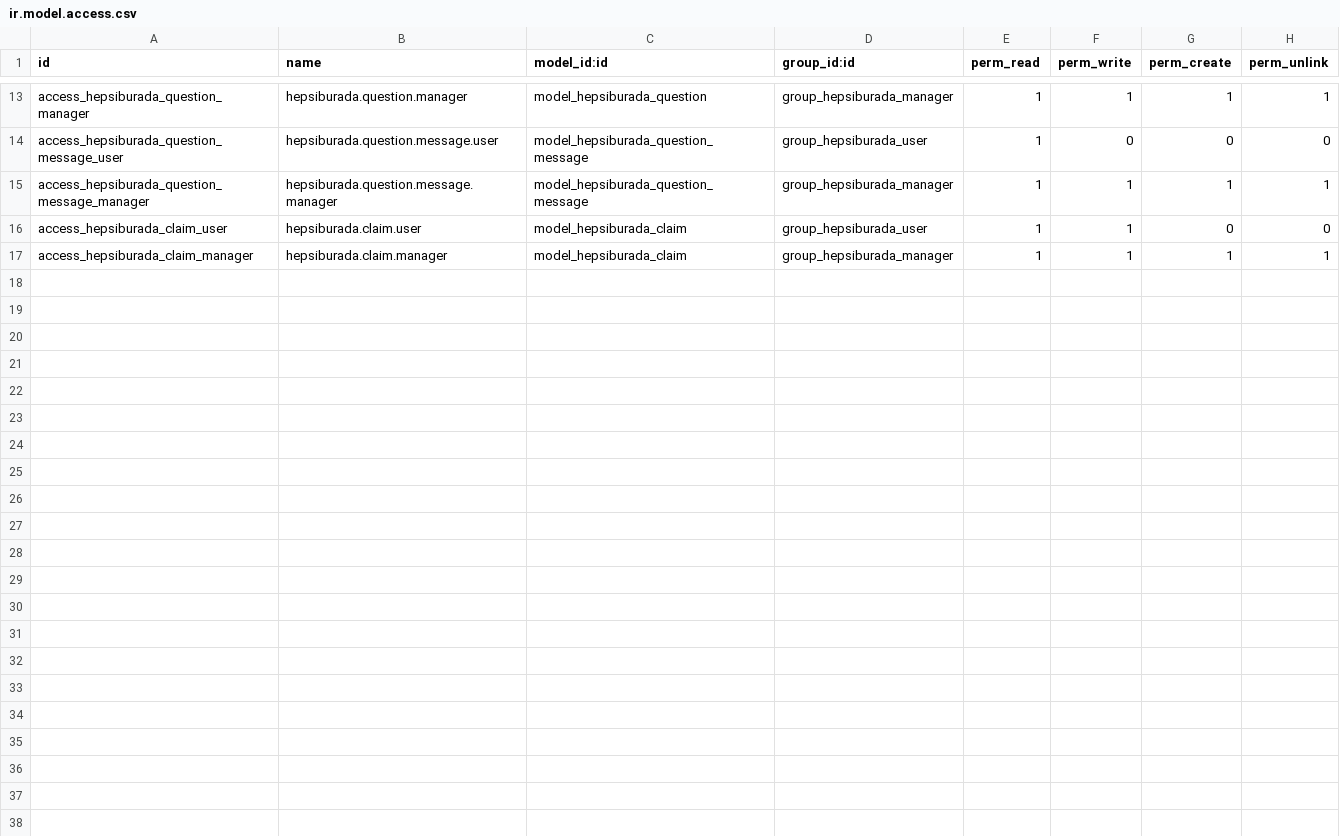
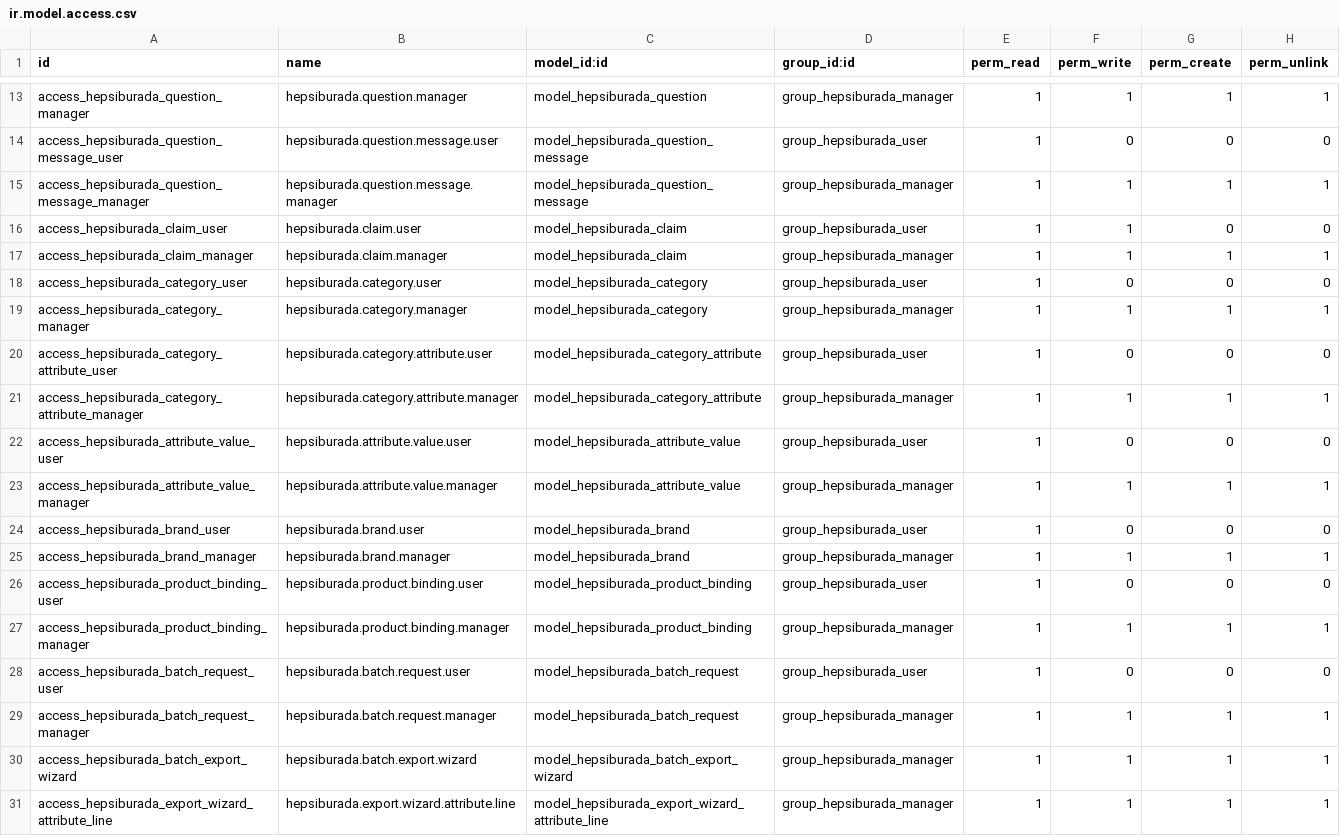
Before and after one commit to altinkaya-opensource/odoo-addons, a CSV file: hepsiburada_integration/security/ir.model.access.csv, drawn as a sheet; only a part is shown, gaps mark what is left out.

Commit message:
feat: Add Batch Export Wizard for Hepsiburada and Trendyol integrations

```diff
--- a/hepsiburada_integration/security/ir.model.access.csv
+++ b/hepsiburada_integration/security/ir.model.access.csv
@@ -17 +17,15 @@ access_hepsiburada_claim_user,hepsiburada.claim.user,model_hepsiburada_claim,gro
 access_hepsiburada_claim_manager,hepsiburada.claim.manager,model_hepsiburada_claim,group_hepsiburada_manager,1,1,1,1
+access_hepsiburada_category_user,hepsiburada.category.user,model_hepsiburada_category,group_hepsiburada_user,1,0,0,0
+access_hepsiburada_category_manager,hepsiburada.category.manager,model_hepsiburada_category,group_hepsiburada_manager,1,1,1,1
+access_hepsiburada_category_attribute_user,hepsiburada.category.attribute.user,model_hepsiburada_category_attribute,group_hepsiburada_user,1,0,0,0
+access_hepsiburada_category_attribute_manager,hepsiburada.category.attribute.manager,model_hepsiburada_category_attribute,group_hepsiburada_manager,1,1,1,1
+access_hepsiburada_attribute_value_user,hepsiburada.attribute.value.user,model_hepsiburada_attribute_value,group_hepsiburada_user,1,0,0,0
+access_hepsiburada_attribute_value_manager,hepsiburada.attribute.value.manager,model_hepsiburada_attribute_value,group_hepsiburada_manager,1,1,1,1
+access_hepsiburada_brand_user,hepsiburada.brand.user,model_hepsiburada_brand,group_hepsiburada_user,1,0,0,0
+access_hepsiburada_brand_manager,hepsiburada.brand.manager,model_hepsiburada_brand,group_hepsiburada_manager,1,1,1,1
+access_hepsiburada_product_binding_user,hepsiburada.product.binding.user,model_hepsiburada_product_binding,group_hepsiburada_user,1,0,0,0
+access_hepsiburada_product_binding_manager,hepsiburada.product.binding.manager,model_hepsiburada_product_binding,group_hepsiburada_manager,1,1,1,1
+access_hepsiburada_batch_request_user,hepsiburada.batch.request.user,model_hepsiburada_batch_request,group_hepsiburada_user,1,0,0,0
+access_hepsiburada_batch_request_manager,hepsiburada.batch.request.manager,model_hepsiburada_batch_request,group_hepsiburada_manager,1,1,1,1
+access_hepsiburada_batch_export_wizard,hepsiburada.batch.export.wizard,model_hepsiburada_batch_export_wizard,group_hepsiburada_manager,1,1,1,1
+access_hepsiburada_export_wizard_attribute_line,hepsiburada.export.wizard.attribute.line,model_hepsiburada_export_wizard_attribute_line,group_hepsiburada_manager,1,1,1,1
```
Also changed, not shown: trendyol_integration/security/ir.model.access.csv, 33 other files.
